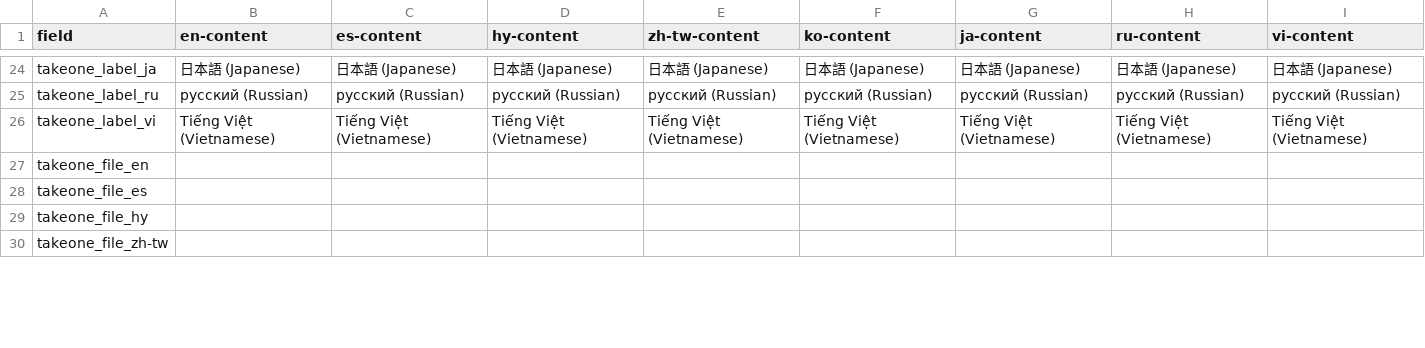
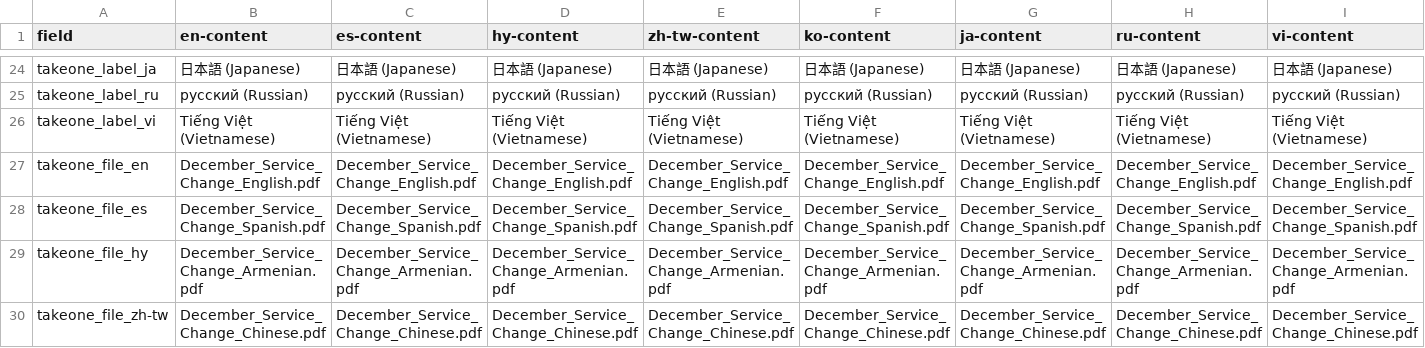
Before and after one commit to LACMTA/mybus-v3, a CSV file: src/_data/2024-06/content.csv, drawn as a sheet; only a part is shown, gaps mark what is left out; the diff covers the shown part only.

```diff
--- a/src/_data/2024-06/content.csv
+++ b/src/_data/2024-06/content.csv
@@ -31,5 +31,5 @@ takeone_label_ru,русский (Russian),русский (Russian),русски
 takeone_label_vi,Tiếng Việt (Vietnamese),Tiếng Việt (Vietnamese),Tiếng Việt (Vietnamese),Tiếng Việt (Vietnamese),Tiếng Việt (Vietnamese),Tiếng Việt (Vietnamese),Tiếng Việt (Vietnamese),Tiếng Việt (Vietnamese)
-takeone_file_en,,,,,,,,
-takeone_file_es,,,,,,,,
-takeone_file_hy,,,,,,,,
-takeone_file_zh-tw,,,,,,,,
+takeone_file_en,December_Service_Change_English.pdf,December_Service_Change_English.pdf,December_Service_Change_English.pdf,December_Service_Change_English.pdf,December_Service_Change_English.pdf,December_Service_Change_English.pdf,December_Service_Change_English.pdf,December_Service_Change_English.pdf
+takeone_file_es,December_Service_Change_Spanish.pdf,December_Service_Change_Spanish.pdf,December_Service_Change_Spanish.pdf,December_Service_Change_Spanish.pdf,December_Service_Change_Spanish.pdf,December_Service_Change_Spanish.pdf,December_Service_Change_Spanish.pdf,December_Service_Change_Spanish.pdf
+takeone_file_hy,December_Service_Change_Armenian.pdf,December_Service_Change_Armenian.pdf,December_Service_Change_Armenian.pdf,December_Service_Change_Armenian.pdf,December_Service_Change_Armenian.pdf,December_Service_Change_Armenian.pdf,December_Service_Change_Armenian.pdf,December_Service_Change_Armenian.pdf
+takeone_file_zh-tw,December_Service_Change_Chinese.pdf,December_Service_Change_Chinese.pdf,December_Service_Change_Chinese.pdf,December_Service_Change_Chinese.pdf,December_Service_Change_Chinese.pdf,December_Service_Change_Chinese.pdf,December_Service_Change_Chinese.pdf,December_Service_Change_Chinese.pdf
```
Also changed, not shown: 32 edited cells elsewhere in this file, 24 other files.
